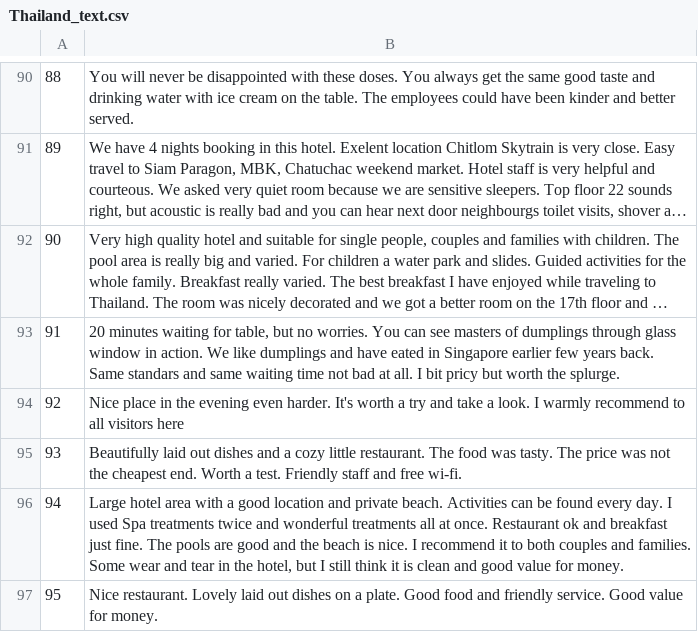
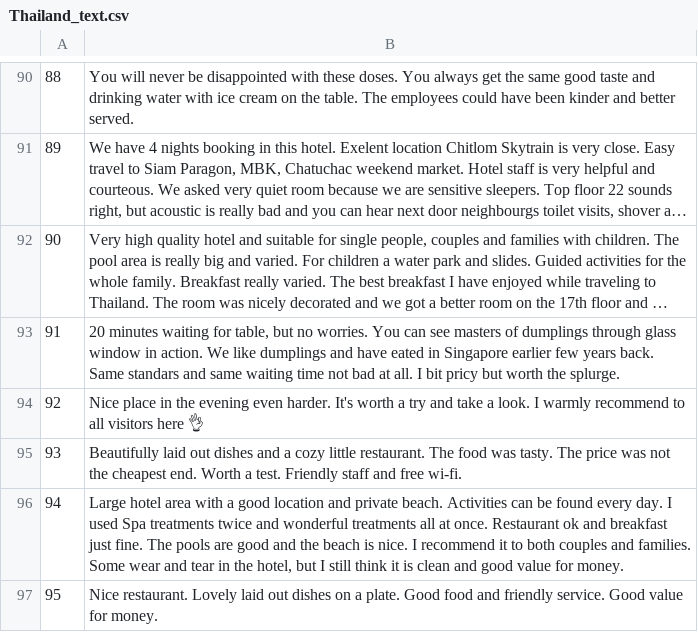
Before and after one commit to pengKiina/KeypartX, a CSV file: data/Thailand_text.csv, drawn as a sheet; only a part is shown, gaps mark what is left out; long unchanged cells end in …; the diff covers the shown part only.

```diff
--- a/data/Thailand_text.csv
+++ b/data/Thailand_text.csv
@@ -93,3 +93,3 @@
 91,"20 minutes waiting for table, but no worries. You can see masters of dumplings through glass window in action. We like dumplings and have eated in Singapore earlier few years back. Same standars and same waiting time not bad at all. I bit pricy but worth the splurge."
-92,Nice place in the evening even harder. It's worth a try and take a look. I warmly recommend to all visitors here
+92,Nice place in the evening even harder. It's worth a try and take a look. I warmly recommend to all visitors here 👌
 93,Beautifully laid out dishes and a cozy little restaurant. The food was tasty. The price was not the cheapest end. Worth a test. Friendly staff and free wi-fi.
```
Also changed, not shown: 11 edited cells elsewhere in this file.
